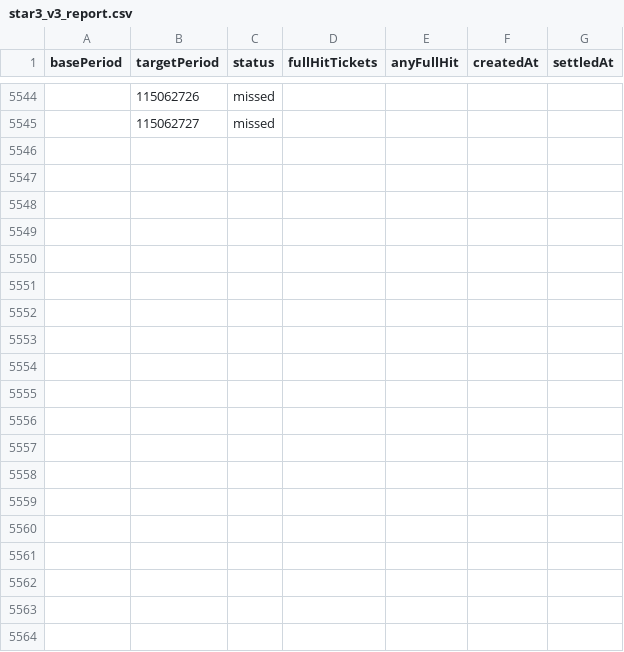
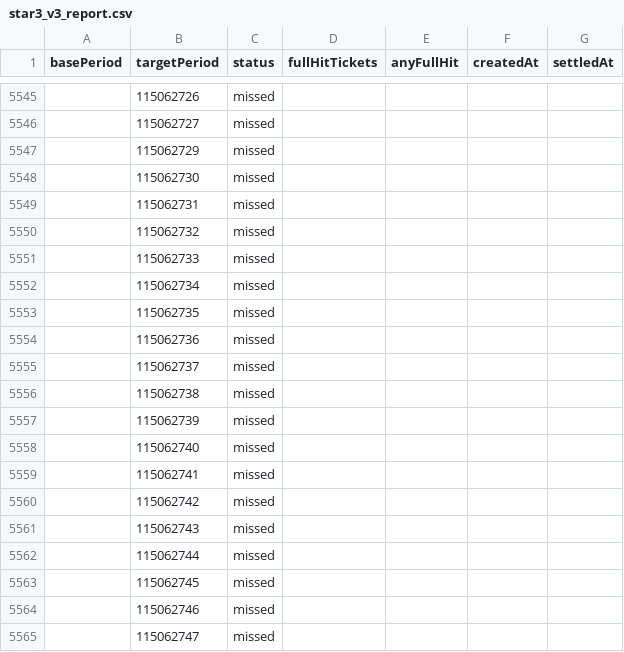
Before and after one commit to poiulkjmny0005-art/bingo-a-plus-signal, a CSV file: star3_v3_report.csv, drawn as a sheet; only a part is shown, gaps mark what is left out; the diff covers the shown part only; the diff names each change by its address in the sheet, - before the commit and + after, or states it on an @@ line.

```diff
--- a/star3_v3_report.csv
+++ b/star3_v3_report.csv
+row 5547:  | 115062729 | missed
+row 5548:  | 115062730 | missed
+row 5549:  | 115062731 | missed
+row 5550:  | 115062732 | missed
+row 5551:  | 115062733 | missed
+row 5552:  | 115062734 | missed
+row 5553:  | 115062735 | missed
+row 5554:  | 115062736 | missed
+row 5555:  | 115062737 | missed
+row 5556:  | 115062738 | missed
+row 5557:  | 115062739 | missed
+row 5558:  | 115062740 | missed
+row 5559:  | 115062741 | missed
+row 5560:  | 115062742 | missed
+row 5561:  | 115062743 | missed
+row 5562:  | 115062744 | missed
+row 5563:  | 115062745 | missed
+row 5564:  | 115062746 | missed
+row 5565:  | 115062747 | missed
```
Also changed, not shown: 23 added rows and 4 edited cells elsewhere in this file, history.csv, 1 other file.
